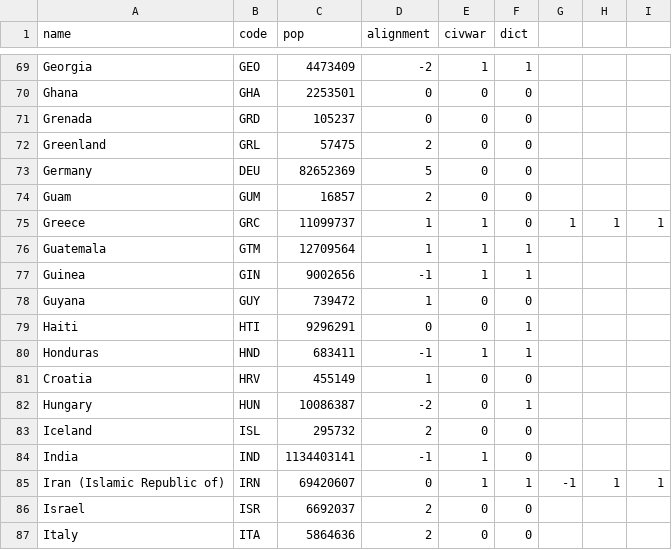
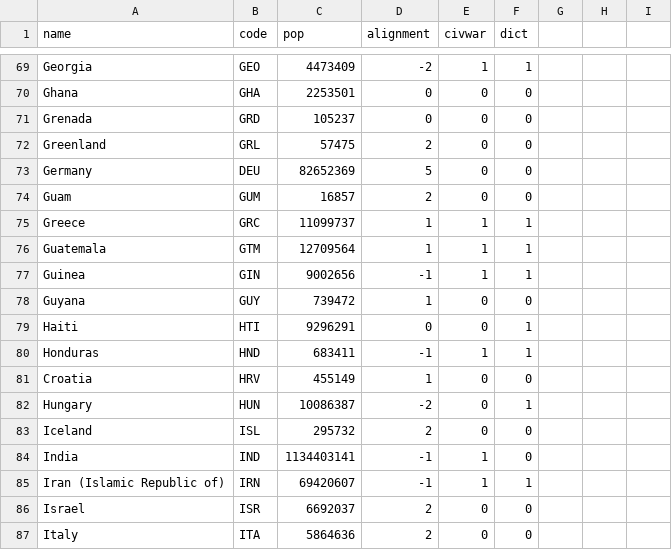
Before and after one commit to pgmcouto/datavis1, a CSV file: world_population2.csv, drawn as a sheet; only a part is shown, gaps mark what is left out.

Commit message:
Update world_population2.csv

```diff
--- a/world_population2.csv
+++ b/world_population2.csv
@@ -74,3 +74,3 @@ Germany,DEU,82652369,5,0,0
 Guam,GUM,16857,2,0,0
-Greece,GRC,11099737,1,1,0,1,1,1
+Greece,GRC,11099737,1,1,1
 Guatemala,GTM,12709564,1,1,1
@@ -84,3 +84,3 @@ Iceland,ISL,295732,2,0,0
 India,IND,1134403141,-1,1,0
-Iran (Islamic Republic of),IRN,69420607,0,1,1,-1,1,1
+Iran (Islamic Republic of),IRN,69420607,-1,1,1
 Israel,ISR,6692037,2,0,0
```
